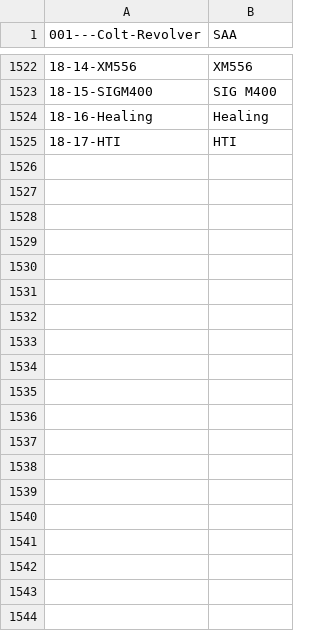
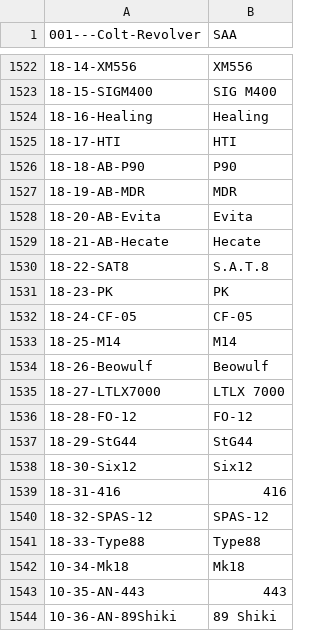
Before and after one commit to FrontlineSubreddits/rGFLCSS, a CSV file: Flairs/FlairBot/flair_list.csv, drawn as a sheet; only a part is shown, gaps mark what is left out; the diff covers the shown part only; the diff names each change by its address in the sheet, - before the commit and + after, or states it on an @@ line.

```diff
--- a/Flairs/FlairBot/flair_list.csv
+++ b/Flairs/FlairBot/flair_list.csv
+row 1526: 18-18-AB-P90 | P90
+row 1527: 18-19-AB-MDR | MDR
+row 1528: 18-20-AB-Evita | Evita
+row 1529: 18-21-AB-Hecate | Hecate
+row 1530: 18-22-SAT8 | S.A.T.8
+row 1531: 18-23-PK | PK
+row 1532: 18-24-CF-05 | CF-05
+row 1533: 18-25-M14 | M14
+row 1534: 18-26-Beowulf | Beowulf
+row 1535: 18-27-LTLX7000 | LTLX 7000
+row 1536: 18-28-FO-12 | FO-12
+row 1537: 18-29-StG44 | StG44
+row 1538: 18-30-Six12 | Six12
+row 1539: 18-31-416 | 416
+row 1540: 18-32-SPAS-12 | SPAS-12
+row 1541: 18-33-Type88 | Type88
+row 1542: 10-34-Mk18 | Mk18
+row 1543: 10-35-AN-443 | 443
+row 1544: 10-36-AN-89Shiki | 89 Shiki
```
Also changed, not shown: 22 added rows and 1 edited cell elsewhere in this file, 1 other file.
